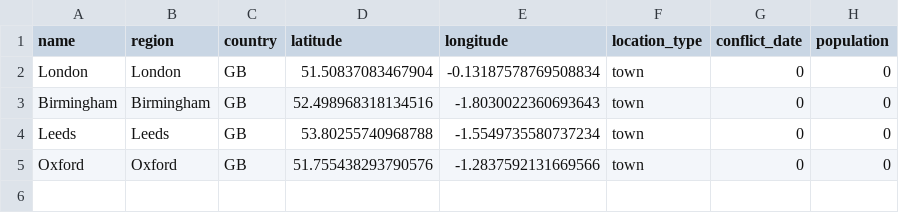
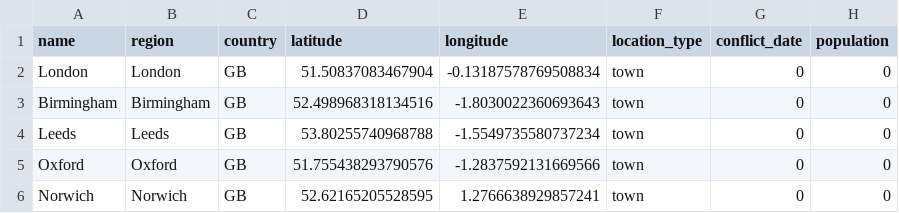
Before and after one commit to mzrghorbani/osrm-tutorial, a CSV file: more-locations.csv, drawn as a sheet; the diff names each change by its address in the sheet, - before the commit and + after, or states it on an @@ line.

Commit message:
added a note to visualise the CSV data in a map

```diff
--- a/more-locations.csv
+++ b/more-locations.csv
+row 6: Norwich | Norwich | GB | 52.62165205528595 | 1.2766638929857241 | town | 0 | 0
```
Also changed, not shown: 4 other files.
